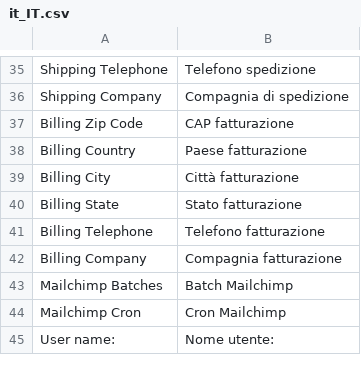
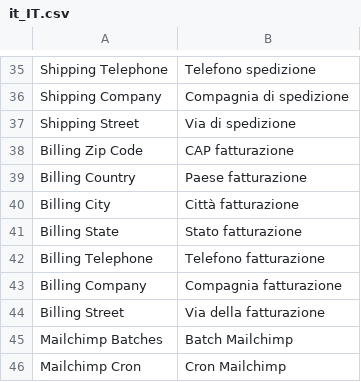
Before and after one commit to mailchimp/mc-magento2, a CSV file: i18n/it_IT.csv, drawn as a sheet; only a part is shown, gaps mark what is left out; the shorter side is filled out with more unchanged rows; the diff names each change by its address in the sheet, - before the commit and + after, or states it on an @@ line.

Commit message:
Updated it_IT.csv

```diff
--- a/i18n/it_IT.csv
+++ b/i18n/it_IT.csv
+row 37: Shipping Street | Via di spedizione
+row 44: Billing Street | Via della fatturazione
```
